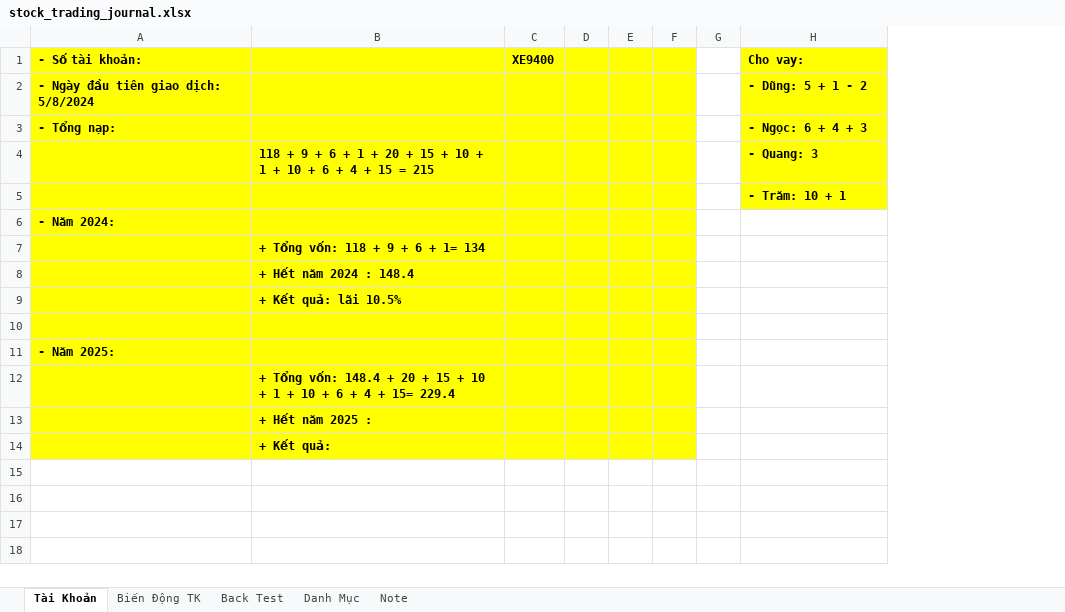
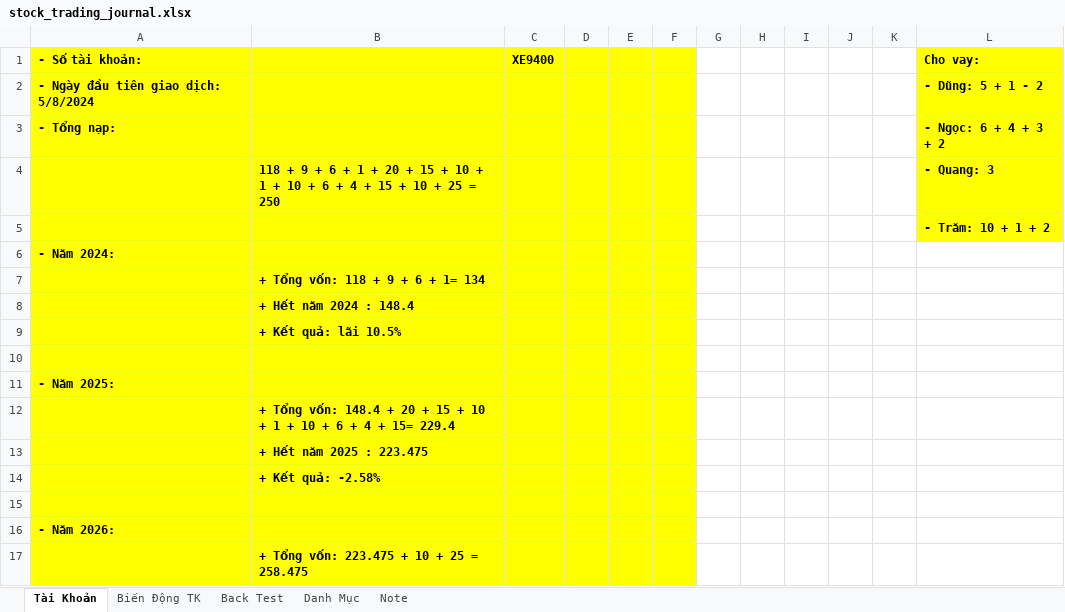
Before and after one commit to chienokit/Document, an Excel workbook: stock_trading_journal.xlsx, sheet Tài Khoản, drawn as a sheet; values as stored, in another font and other column widths than the file's, no borders; addresses are those after the commit; the diff names each change by its address in the sheet, - before the commit and + after, or states it on an @@ line.

```diff
--- a/stock_trading_journal.xlsx (sheet Tài Khoản)
+++ b/stock_trading_journal.xlsx (sheet Tài Khoản)
+column H, empty
+column I, empty
+column J, empty
+column K, empty
-L3 (Cho vay:): - Ngọc: 6 + 4 + 3
+L3 (Cho vay:): - Ngọc: 6 + 4 + 3 + 2
-B4: …+ 4 + 15 = 215
+B4: …+ 4 + 15 + 10 + 25 = 250
-L5 (Cho vay:): - Trăm: 10 + 1
+L5 (Cho vay:): - Trăm: 10 + 1 + 2
-B13: + Hết năm 2025 :
+B13: + Hết năm 2025 : 223.475
-B14: + Kết quả:
+B14: + Kết quả: -2.58%
+row 15: (empty)
+row 16: - Năm 2026:
+row 17:  | + Tổng vốn: 223.475 + 10 + 25 = 258.475
```
Also changed, not shown: sheet Danh Mục, sheet Biến Động TK, sheet Note, Tiếng Trung/Từ mới.xlsx, 3 other files.
